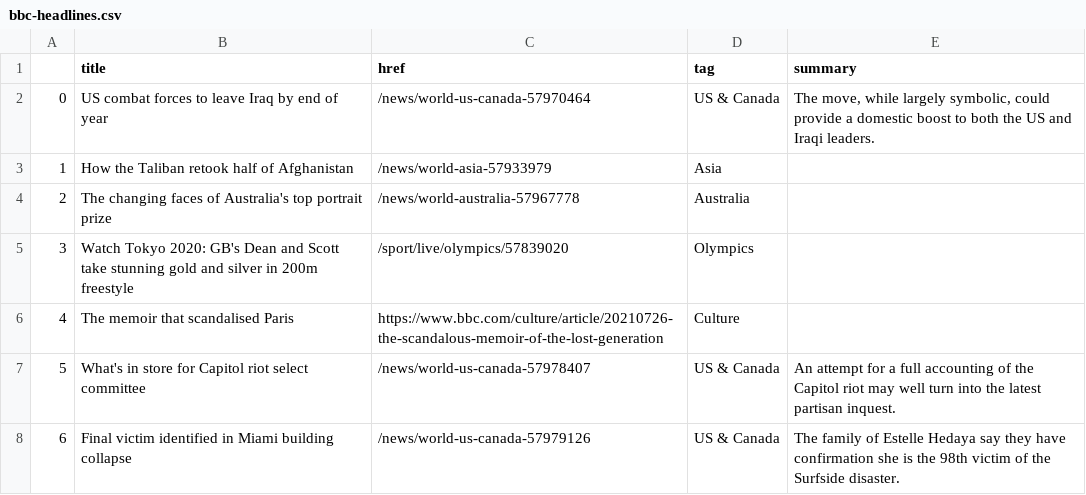
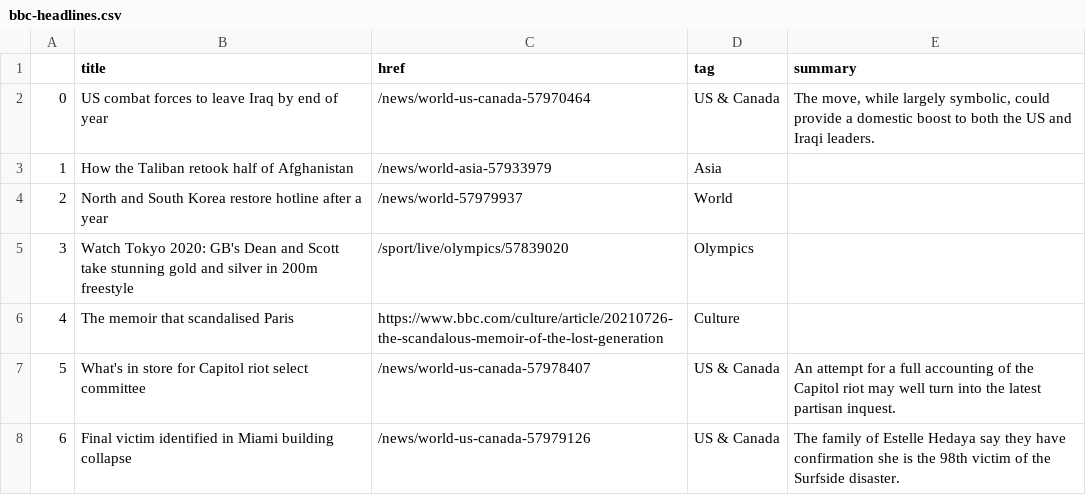
Before and after one commit to FraukeReyer/automatic-scraper, a CSV file: bbc-headlines.csv, drawn as a sheet; only a part is shown.

```diff
--- a/bbc-headlines.csv
+++ b/bbc-headlines.csv
@@ -3,3 +3,3 @@
 1,How the Taliban retook half of Afghanistan,/news/world-asia-57933979,Asia,
-2,The changing faces of Australia's top portrait prize,/news/world-australia-57967778,Australia,
+2,North and South Korea restore hotline after a year,/news/world-57979937,World,
 3,Watch Tokyo 2020: GB's Dean and Scott take stunning gold and silver in 200m freestyle,/sport/live/olympics/57839020,Olympics,
```
